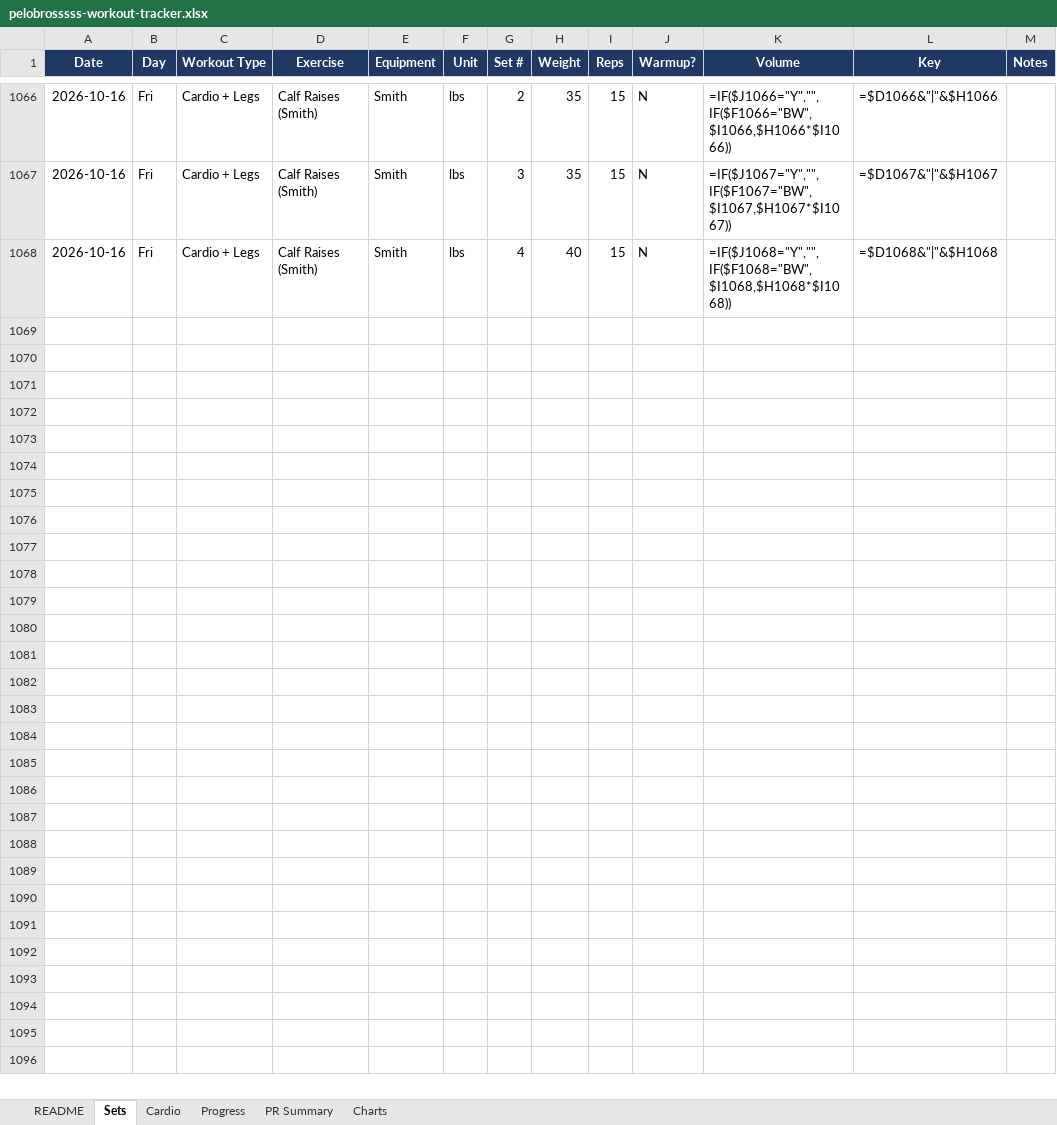
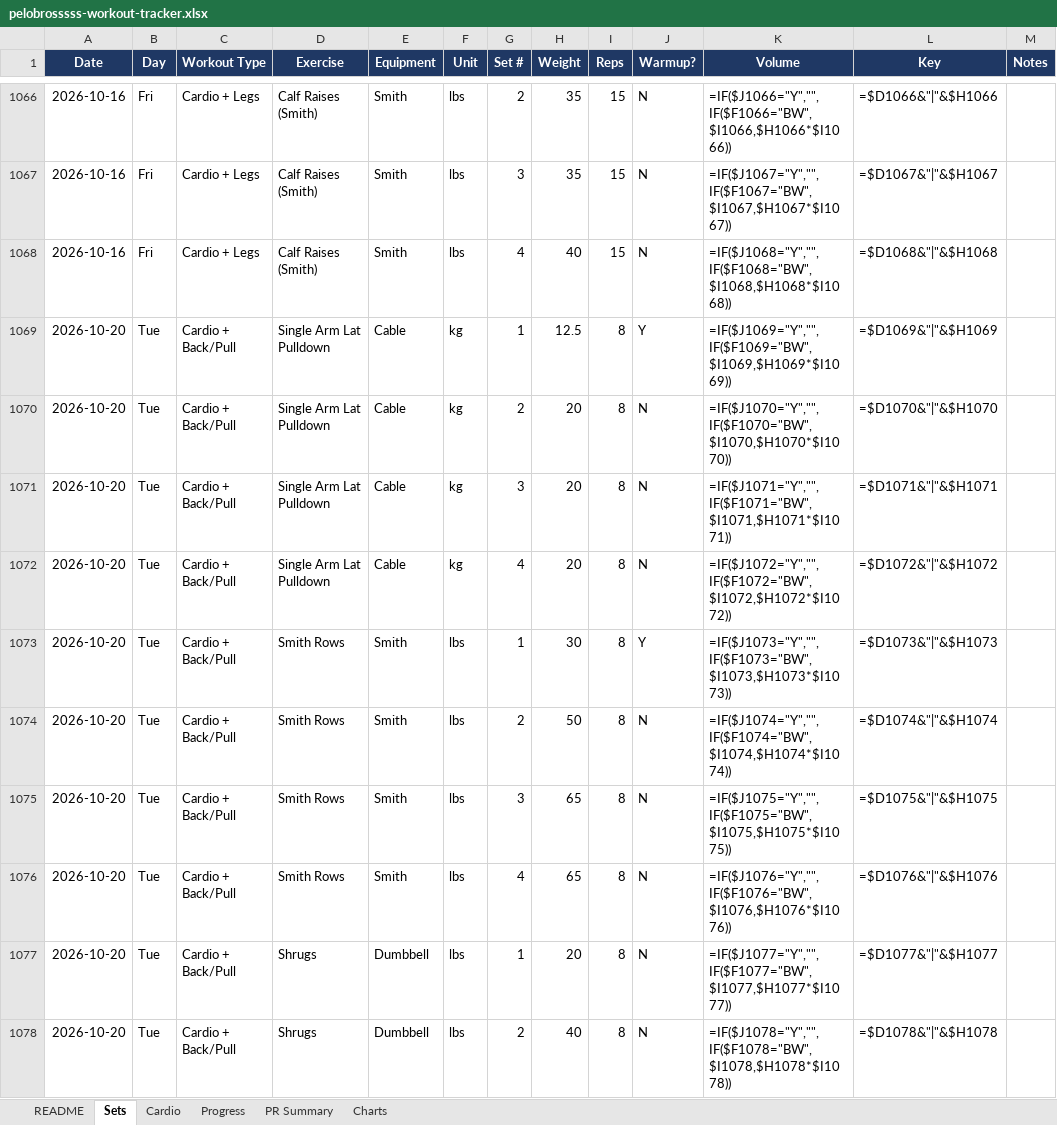
Before and after one commit to mike2002w/Pelobrossss, an Excel workbook: exports/pelobrosssss-workout-tracker.xlsx, sheet Sets, drawn as a sheet; only a part is shown, gaps mark what is left out; values as stored, in another font and other column widths than the file's, no borders; formulas without a stored value are shown as written; the diff covers the shown part only; the diff names each change by its address in the sheet, - before the commit and + after, or states it on an @@ line.

```diff
--- a/exports/pelobrosssss-workout-tracker.xlsx (sheet Sets)
+++ b/exports/pelobrosssss-workout-tracker.xlsx (sheet Sets)
+row 1069: 2026-10-20 | Tue | Cardio + Back/Pull | Single Arm Lat Pulldown | Cable | kg | 1 | 12.5 | 8 | Y | =IF($J1069="Y","",IF($F1069="BW",$I1069,$H1069*$I1069)) | =$D1069&"|"&$H1069
+row 1070: 2026-10-20 | Tue | Cardio + Back/Pull | Single Arm Lat Pulldown | Cable | kg | 2 | 20 | 8 | N | =IF($J1070="Y","",IF($F1070="BW",$I1070,$H1070*$I1070)) | =$D1070&"|"&$H1070
+row 1071: 2026-10-20 | Tue | Cardio + Back/Pull | Single Arm Lat Pulldown | Cable | kg | 3 | 20 | 8 | N | =IF($J1071="Y","",IF($F1071="BW",$I1071,$H1071*$I1071)) | =$D1071&"|"&$H1071
+row 1072: 2026-10-20 | Tue | Cardio + Back/Pull | Single Arm Lat Pulldown | Cable | kg | 4 | 20 | 8 | N | =IF($J1072="Y","",IF($F1072="BW",$I1072,$H1072*$I1072)) | =$D1072&"|"&$H1072
+row 1073: 2026-10-20 | Tue | Cardio + Back/Pull | Smith Rows | Smith | lbs | 1 | 30 | 8 | Y | =IF($J1073="Y","",IF($F1073="BW",$I1073,$H1073*$I1073)) | =$D1073&"|"&$H1073
+row 1074: 2026-10-20 | Tue | Cardio + Back/Pull | Smith Rows | Smith | lbs | 2 | 50 | 8 | N | =IF($J1074="Y","",IF($F1074="BW",$I1074,$H1074*$I1074)) | =$D1074&"|"&$H1074
+row 1075: 2026-10-20 | Tue | Cardio + Back/Pull | Smith Rows | Smith | lbs | 3 | 65 | 8 | N | =IF($J1075="Y","",IF($F1075="BW",$I1075,$H1075*$I1075)) | =$D1075&"|"&$H1075
+row 1076: 2026-10-20 | Tue | Cardio + Back/Pull | Smith Rows | Smith | lbs | 4 | 65 | 8 | N | =IF($J1076="Y","",IF($F1076="BW",$I1076,$H1076*$I1076)) | =$D1076&"|"&$H1076
+row 1077: 2026-10-20 | Tue | Cardio + Back/Pull | Shrugs | Dumbbell | lbs | 1 | 20 | 8 | N | =IF($J1077="Y","",IF($F1077="BW",$I1077,$H1077*$I1077)) | =$D1077&"|"&$H1077
+row 1078: 2026-10-20 | Tue | Cardio + Back/Pull | Shrugs | Dumbbell | lbs | 2 | 40 | 8 | N | =IF($J1078="Y","",IF($F1078="BW",$I1078,$H1078*$I1078)) | =$D1078&"|"&$H1078
```
Also changed, not shown: 9 added rows elsewhere in this sheet, sheet Progress, sheet Cardio, 3 other files.
